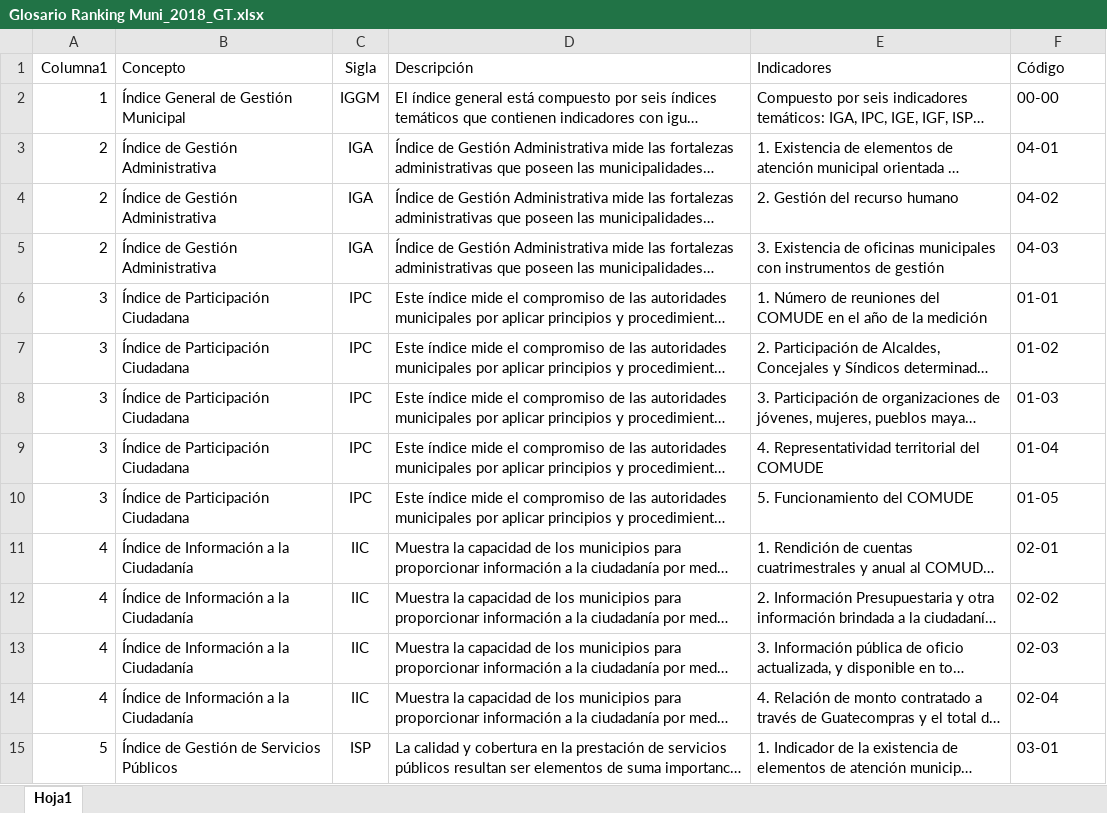
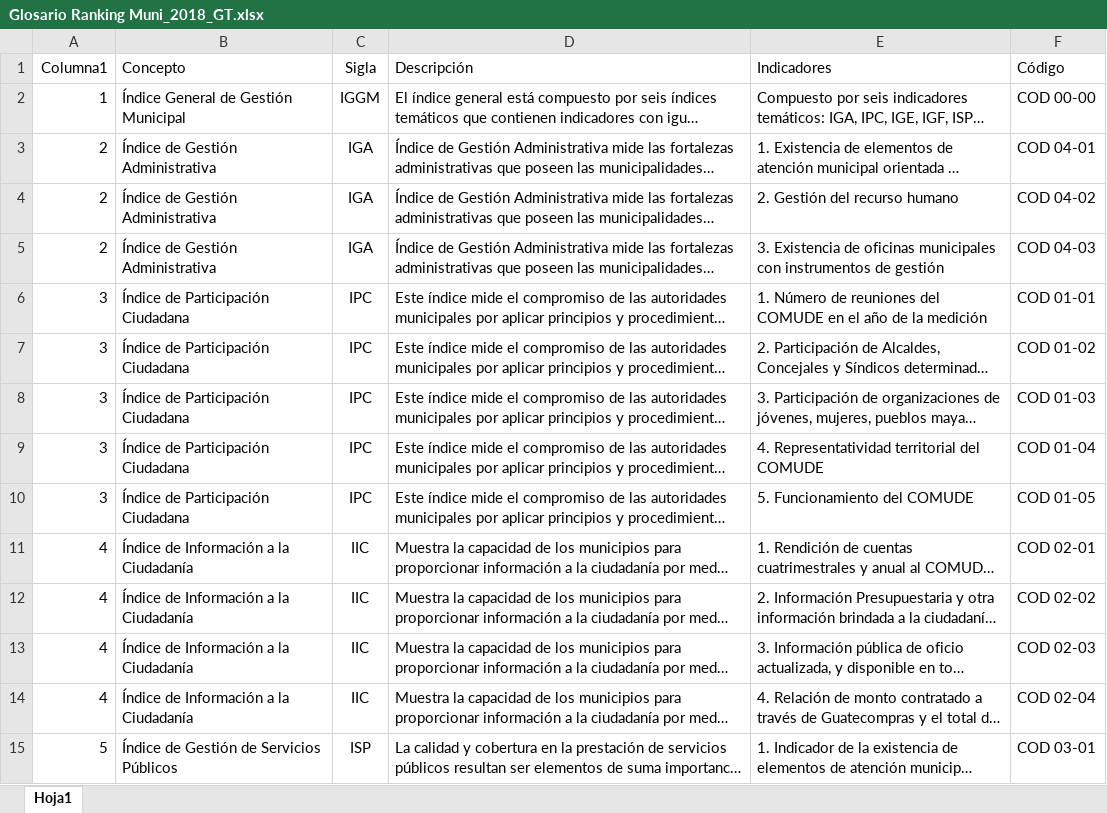
Before and after one commit to Sud-Austral/DATA-MUNI, an Excel workbook: Guatemala/Glosario Ranking Muni_2018_GT.xlsx, sheet Hoja1, drawn as a sheet; only a part is shown; long unchanged cells end in …; values as stored, in another font and other column widths than the file's, no borders; table styles not drawn; the diff covers the shown part only; the diff names each change by its address in the sheet, - before the commit and + after, or states it on an @@ line.

Commit message:
Update Glosario Ranking Muni_2018_GT.xlsx

```diff
--- a/Guatemala/Glosario Ranking Muni_2018_GT.xlsx (sheet Hoja1)
+++ b/Guatemala/Glosario Ranking Muni_2018_GT.xlsx (sheet Hoja1)
-F2 (Código): 00-00
+F2 (Código): COD 00-00
-F3 (Código): 04-01
+F3 (Código): COD 04-01
-F4 (Código): 04-02
+F4 (Código): COD 04-02
-F5 (Código): 04-03
+F5 (Código): COD 04-03
-F6 (Código): 01-01
+F6 (Código): COD 01-01
-F7 (Código): 01-02
+F7 (Código): COD 01-02
-F8 (Código): 01-03
+F8 (Código): COD 01-03
-F9 (Código): 01-04
+F9 (Código): COD 01-04
-F10 (Código): 01-05
+F10 (Código): COD 01-05
-F11 (Código): 02-01
+F11 (Código): COD 02-01
-F12 (Código): 02-02
+F12 (Código): COD 02-02
-F13 (Código): 02-03
+F13 (Código): COD 02-03
-F14 (Código): 02-04
+F14 (Código): COD 02-04
-F15 (Código): 03-01
+F15 (Código): COD 03-01
```
Also changed, not shown: 16 edited cells elsewhere in this sheet.
